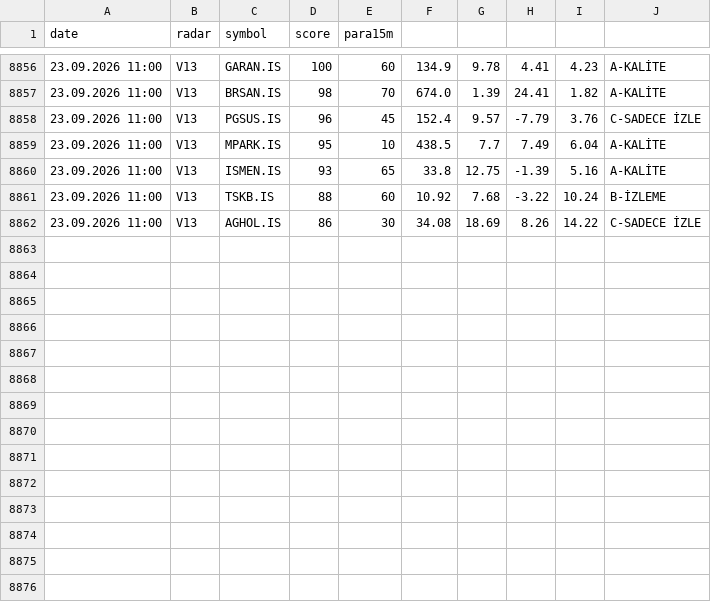
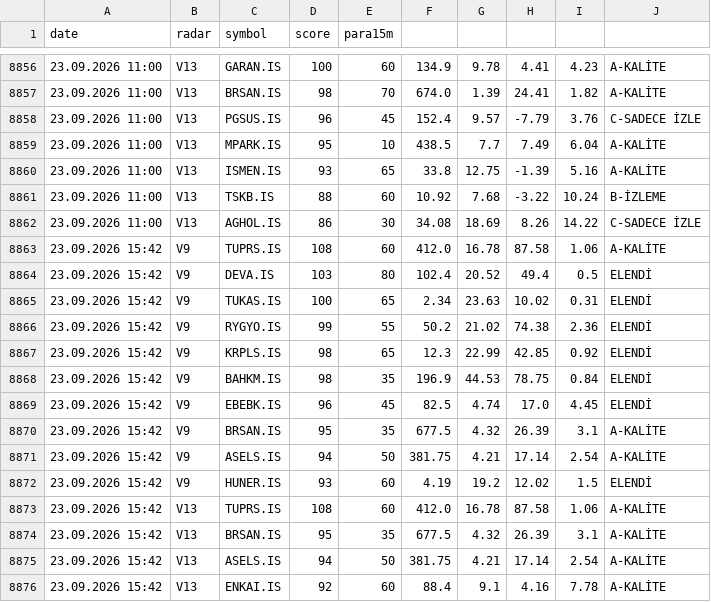
Before and after one commit to gokhan-bist-radar/gokhan-bist-radar, a CSV file: radar_signals.csv, drawn as a sheet; only a part is shown, gaps mark what is left out; the diff names each change by its address in the sheet, - before the commit and + after, or states it on an @@ line.

```diff
--- a/radar_signals.csv
+++ b/radar_signals.csv
+row 8863: 23.09.2026 15:42 | V9 | TUPRS.IS | 108 | 60 | 412.0 | 16.78 | 87.58 | 1.06 | A-KALİTE
+row 8864: 23.09.2026 15:42 | V9 | DEVA.IS | 103 | 80 | 102.4 | 20.52 | 49.4 | 0.5 | ELENDİ
+row 8865: 23.09.2026 15:42 | V9 | TUKAS.IS | 100 | 65 | 2.34 | 23.63 | 10.02 | 0.31 | ELENDİ
+row 8866: 23.09.2026 15:42 | V9 | RYGYO.IS | 99 | 55 | 50.2 | 21.02 | 74.38 | 2.36 | ELENDİ
+row 8867: 23.09.2026 15:42 | V9 | KRPLS.IS | 98 | 65 | 12.3 | 22.99 | 42.85 | 0.92 | ELENDİ
+row 8868: 23.09.2026 15:42 | V9 | BAHKM.IS | 98 | 35 | 196.9 | 44.53 | 78.75 | 0.84 | ELENDİ
+row 8869: 23.09.2026 15:42 | V9 | EBEBK.IS | 96 | 45 | 82.5 | 4.74 | 17.0 | 4.45 | ELENDİ
+row 8870: 23.09.2026 15:42 | V9 | BRSAN.IS | 95 | 35 | 677.5 | 4.32 | 26.39 | 3.1 | A-KALİTE
+row 8871: 23.09.2026 15:42 | V9 | ASELS.IS | 94 | 50 | 381.75 | 4.21 | 17.14 | 2.54 | A-KALİTE
+row 8872: 23.09.2026 15:42 | V9 | HUNER.IS | 93 | 60 | 4.19 | 19.2 | 12.02 | 1.5 | ELENDİ
+row 8873: 23.09.2026 15:42 | V13 | TUPRS.IS | 108 | 60 | 412.0 | 16.78 | 87.58 | 1.06 | A-KALİTE
+row 8874: 23.09.2026 15:42 | V13 | BRSAN.IS | 95 | 35 | 677.5 | 4.32 | 26.39 | 3.1 | A-KALİTE
+row 8875: 23.09.2026 15:42 | V13 | ASELS.IS | 94 | 50 | 381.75 | 4.21 | 17.14 | 2.54 | A-KALİTE
+row 8876: 23.09.2026 15:42 | V13 | ENKAI.IS | 92 | 60 | 88.4 | 9.1 | 4.16 | 7.78 | A-KALİTE
```
Also changed, not shown: radar_memory.csv, radar_performance.csv.
